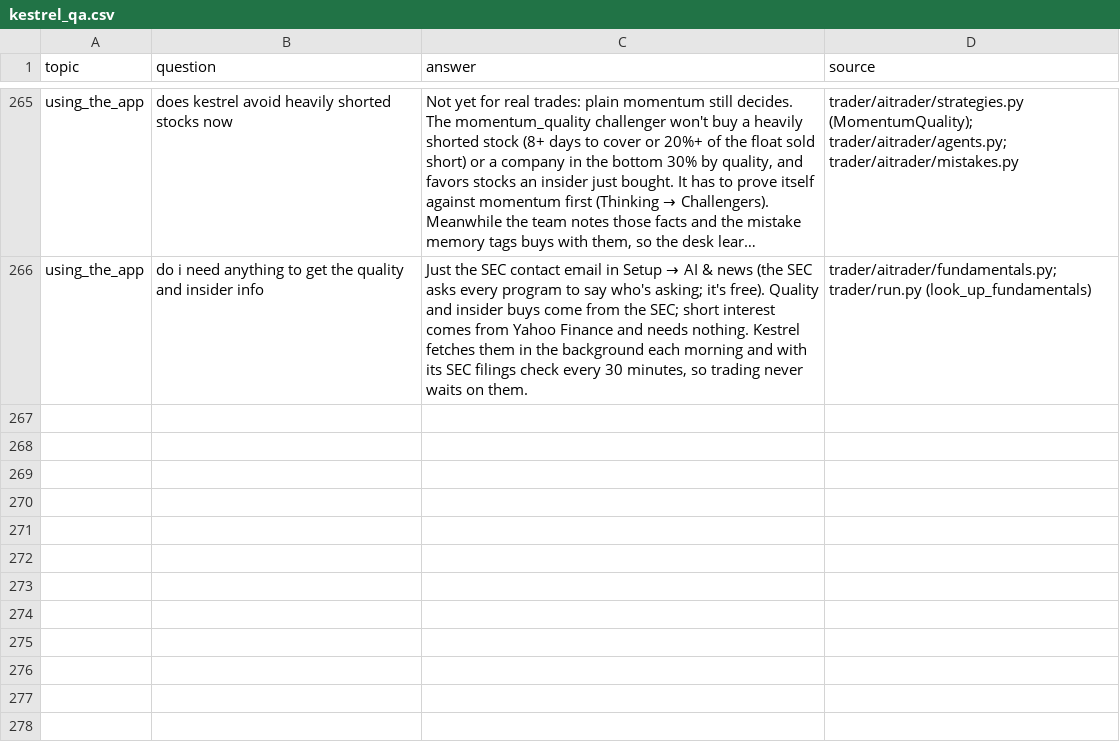
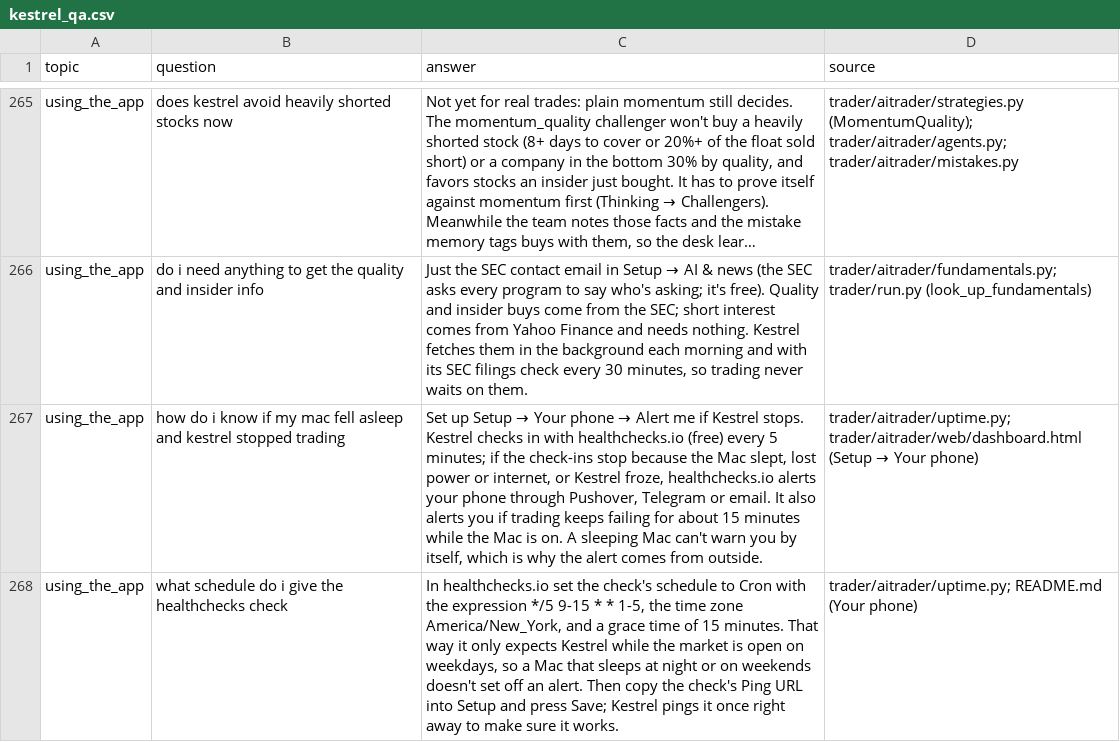
Before and after one commit to pbelfand-dot/Aistock, a CSV file: datasets/kestrel_chat/kestrel_qa.csv, drawn as a sheet; only a part is shown, gaps mark what is left out; long unchanged cells end in …; the diff names each change by its address in the sheet, - before the commit and + after, or states it on an @@ line.

```diff
--- a/datasets/kestrel_chat/kestrel_qa.csv
+++ b/datasets/kestrel_chat/kestrel_qa.csv
+row 267: using_the_app | how do i know if my mac fell asleep and kestrel stopped trading | Set up Setup → Your phone → Alert me if Kestrel stops. Kestrel checks in with healthchecks.io (free) every 5 minutes; if the check-ins stop because the Mac slept, lost power or internet, or Kestrel froze, healthchecks.io alerts your phone through Pushover, Telegram or email. It also alerts you if trading keeps failing for about 15 minutes while the Mac is on. A sleeping Mac can't warn you by itself, which is why the alert comes from outside. | trader/aitrader/uptime.py; trader/aitrader/web/dashboard.html (Setup → Your phone)
+row 268: using_the_app | what schedule do i give the healthchecks check | In healthchecks.io set the check's schedule to Cron with the expression */5 9-15 * * 1-5, the time zone America/New_York, and a grace time of 15 minutes. That way it only expects Kestrel while the market is open on weekdays, so a Mac that sleeps at night or on weekends doesn't set off an alert. Then copy the check's Ping URL into Setup and press Save; Kestrel pings it once right away to make sure it works. | trader/aitrader/uptime.py; README.md (Your phone)
```
Also changed, not shown: 16 other files.
